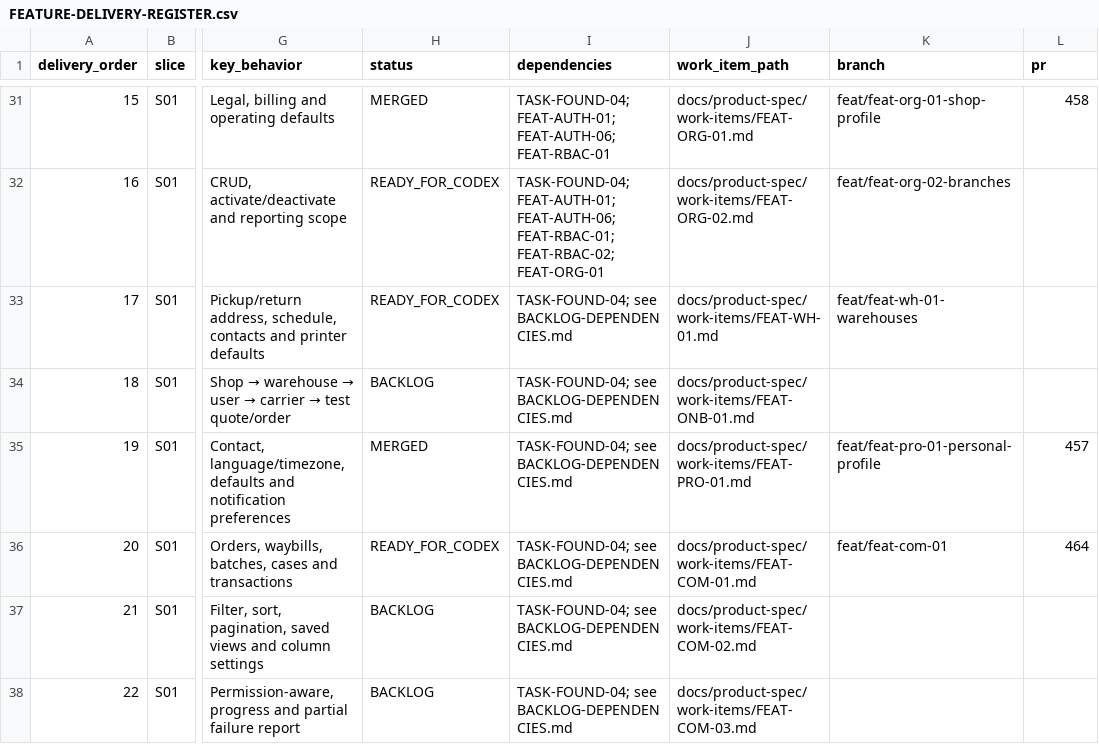
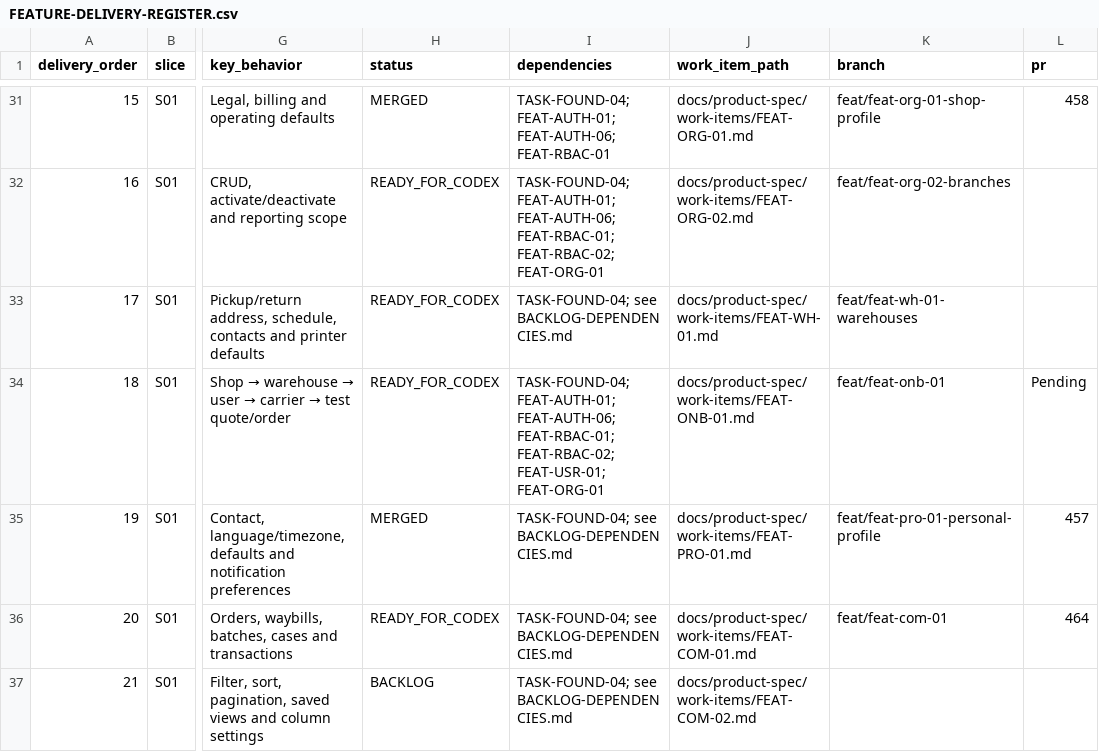
Before and after one commit to vinh05092001/shipde-platform, a CSV file: docs/product-spec/docs/10-ai-collaboration/FEATURE-DELIVERY-REGISTER.csv, drawn as a sheet; only a part is shown, gaps mark what is left out; the shorter side is filled out with more unchanged rows; the diff names each change by its address in the sheet, - before the commit and + after, or states it on an @@ line.

```diff
--- a/docs/product-spec/docs/10-ai-collaboration/FEATURE-DELIVERY-REGISTER.csv
+++ b/docs/product-spec/docs/10-ai-collaboration/FEATURE-DELIVERY-REGISTER.csv
-H34 (status): BACKLOG
+H34 (status): READY_FOR_CODEX
-I34 (dependencies): TASK-FOUND-04; see BACKLOG-DEPENDENCIES.md
+I34 (dependencies): TASK-FOUND-04; FEAT-AUTH-01; FEAT-AUTH-06; FEAT-RBAC-01; FEAT-RBAC-02; FEAT-USR-01; FEAT-ORG-01
-K34 (branch): (empty)
+K34 (branch): feat/feat-onb-01
-L34 (pr): (empty)
+L34 (pr): Pending
```
Also changed, not shown: 20 other files.
